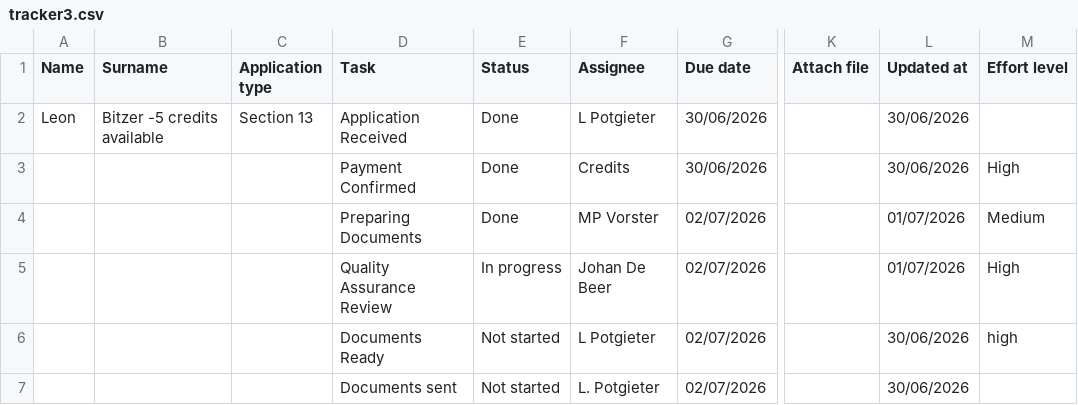
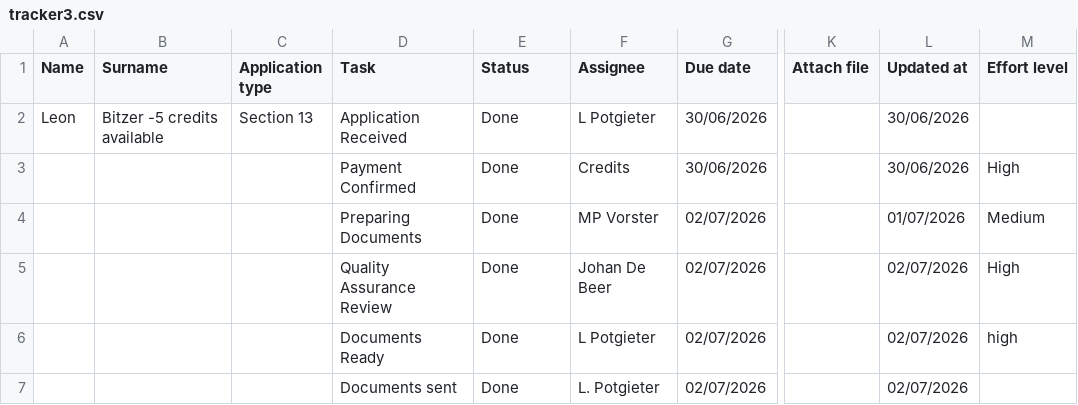
Before and after one commit to johandebeer21/Tracker-Demo, a CSV file: tracker3.csv, drawn as a sheet; only a part is shown, gaps mark what is left out; the diff names each change by its address in the sheet, - before the commit and + after, or states it on an @@ line.

Commit message:
Update tracker3.csv

```diff
--- a/tracker3.csv
+++ b/tracker3.csv
-E5 (Status): In progress
+E5 (Status): Done
-L5 (Updated at): 01/07/2026
+L5 (Updated at): 02/07/2026
-E6:E7 (Status): Not started
+E6:E7 (Status): Done
-L6:L7 (Updated at): 30/06/2026
+L6:L7 (Updated at): 02/07/2026
```
